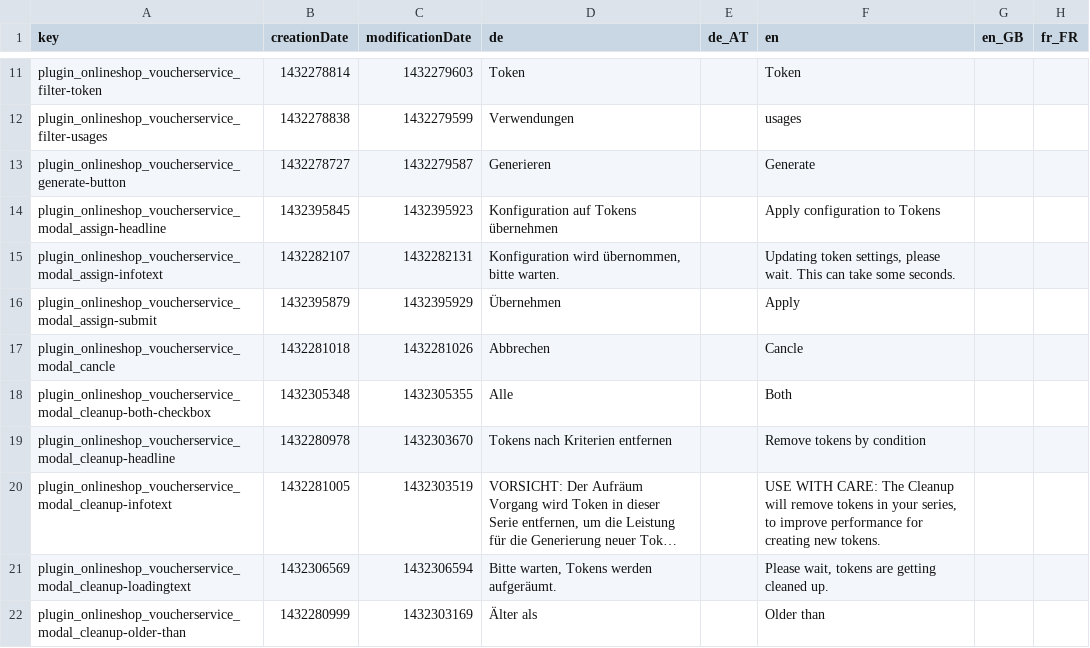
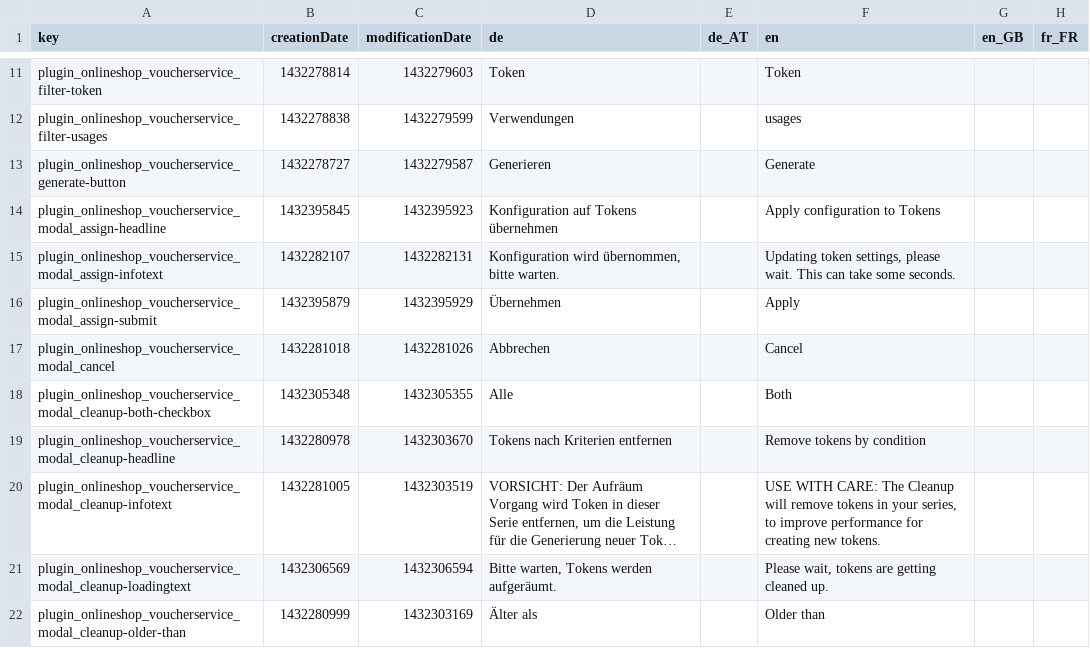
Before and after one commit to pimcore/skeleton, a CSV file: install/admin-translations/init.csv, drawn as a sheet; only a part is shown, gaps mark what is left out; long unchanged cells end in ….

Commit message:
migrated voucher controller

```diff
--- a/install/admin-translations/init.csv
+++ b/install/admin-translations/init.csv
@@ -16,3 +16,3 @@
 "plugin_onlineshop_voucherservice_modal_assign-submit";1432395879;1432395929;"Übernehmen";"";"Apply";"";""
-"plugin_onlineshop_voucherservice_modal_cancle";1432281018;1432281026;"Abbrechen";"";"Cancle";"";""
+"plugin_onlineshop_voucherservice_modal_cancel";1432281018;1432281026;"Abbrechen";"";"Cancel";"";""
 "plugin_onlineshop_voucherservice_modal_cleanup-both-checkbox";1432305348;1432305355;"Alle";"";"Both";"";""
```
Also changed, not shown: 24 other files.
